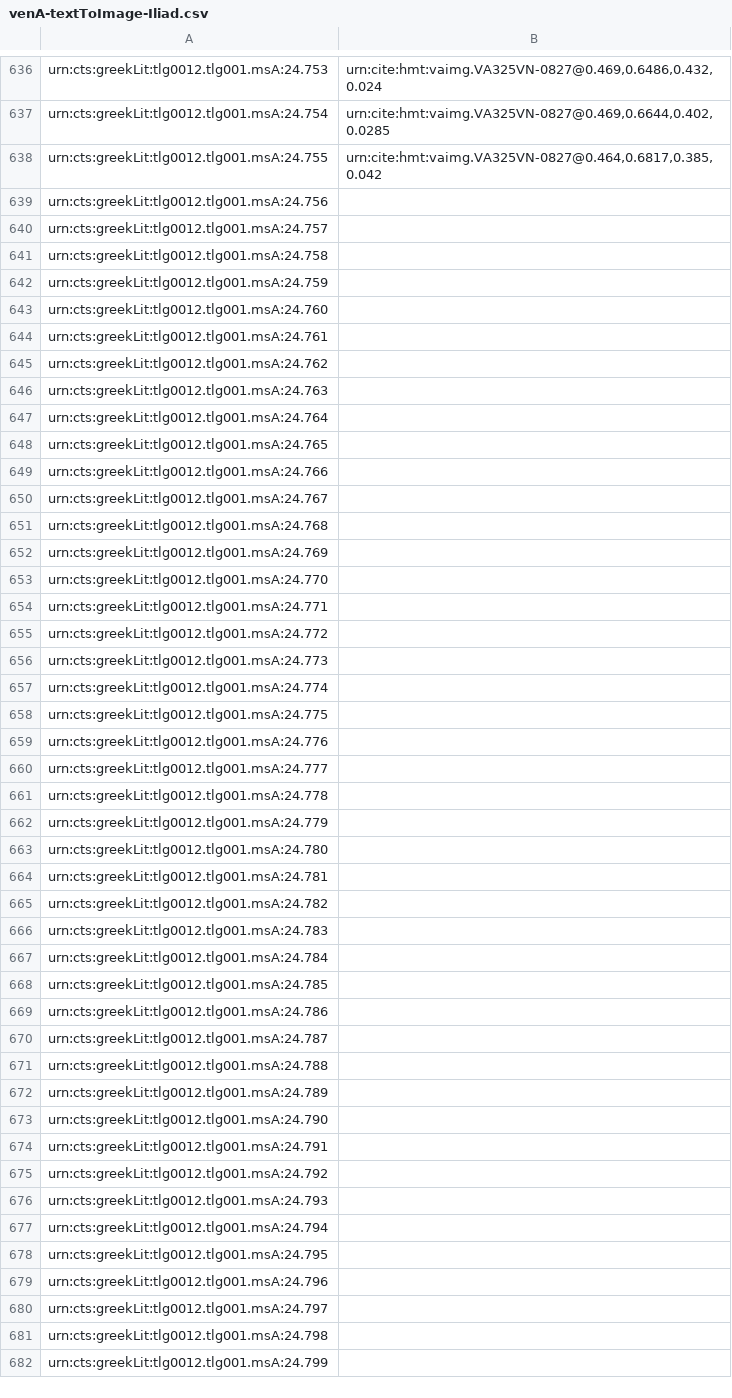
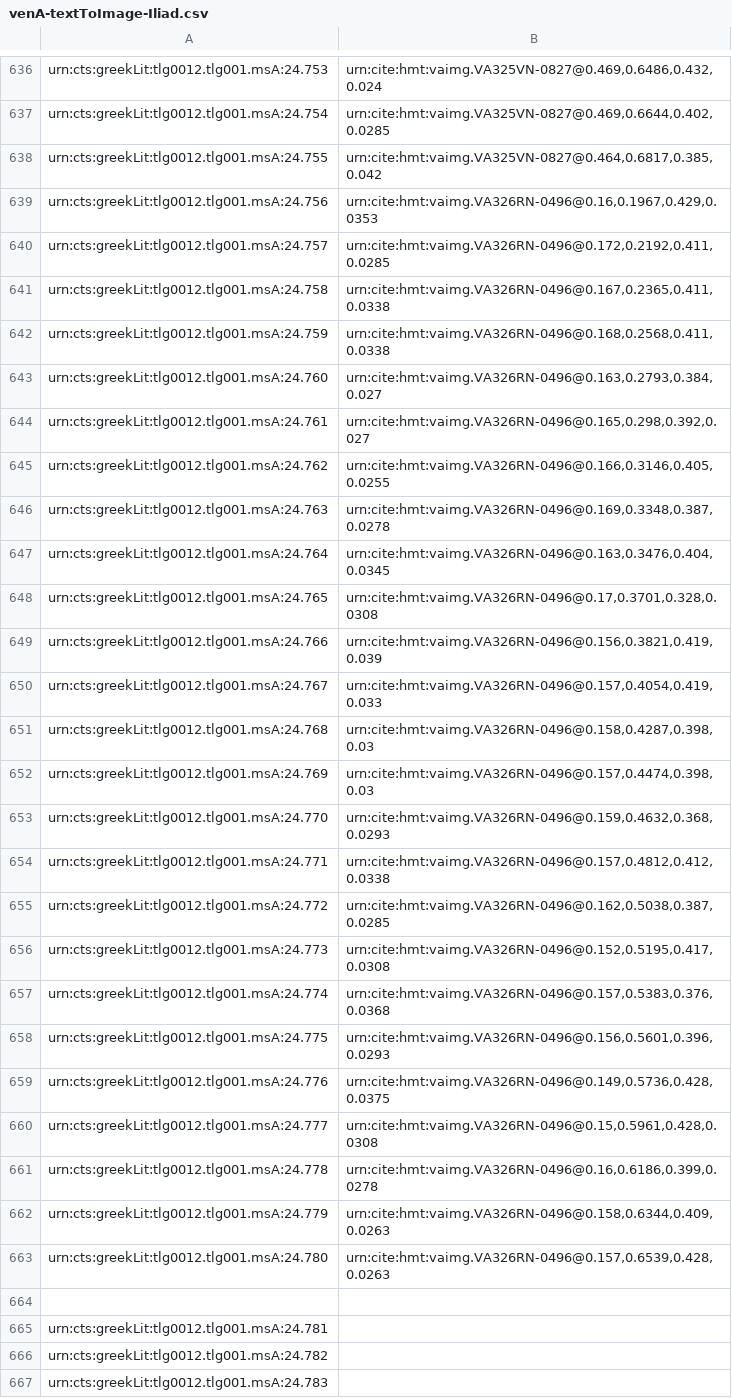
Before and after one commit to hmteditors/il24-all, a CSV file: indices/venA-textToImage-Iliad.csv, drawn as a sheet; only a part is shown, gaps mark what is left out; the shorter side is filled out with more unchanged rows.

Commit message:
Update venA-textToImage-Iliad.csv

```diff
--- a/indices/venA-textToImage-Iliad.csv
+++ b/indices/venA-textToImage-Iliad.csv
@@ -638,27 +638,28 @@ urn:cts:greekLit:tlg0012.tlg001.msA:24.754,"urn:cite:hmt:vaimg.VA325VN-0827@0.46
 urn:cts:greekLit:tlg0012.tlg001.msA:24.755,"urn:cite:hmt:vaimg.VA325VN-0827@0.464,0.6817,0.385,0.042"
-urn:cts:greekLit:tlg0012.tlg001.msA:24.756,""
-urn:cts:greekLit:tlg0012.tlg001.msA:24.757,""
-urn:cts:greekLit:tlg0012.tlg001.msA:24.758,""
-urn:cts:greekLit:tlg0012.tlg001.msA:24.759,""
-urn:cts:greekLit:tlg0012.tlg001.msA:24.760,""
-urn:cts:greekLit:tlg0012.tlg001.msA:24.761,""
-urn:cts:greekLit:tlg0012.tlg001.msA:24.762,""
-urn:cts:greekLit:tlg0012.tlg001.msA:24.763,""
-urn:cts:greekLit:tlg0012.tlg001.msA:24.764,""
-urn:cts:greekLit:tlg0012.tlg001.msA:24.765,""
-urn:cts:greekLit:tlg0012.tlg001.msA:24.766,""
-urn:cts:greekLit:tlg0012.tlg001.msA:24.767,""
-urn:cts:greekLit:tlg0012.tlg001.msA:24.768,""
-urn:cts:greekLit:tlg0012.tlg001.msA:24.769,""
-urn:cts:greekLit:tlg0012.tlg001.msA:24.770,""
-urn:cts:greekLit:tlg0012.tlg001.msA:24.771,""
-urn:cts:greekLit:tlg0012.tlg001.msA:24.772,""
-urn:cts:greekLit:tlg0012.tlg001.msA:24.773,""
-urn:cts:greekLit:tlg0012.tlg001.msA:24.774,""
-urn:cts:greekLit:tlg0012.tlg001.msA:24.775,""
-urn:cts:greekLit:tlg0012.tlg001.msA:24.776,""
-urn:cts:greekLit:tlg0012.tlg001.msA:24.777,""
-urn:cts:greekLit:tlg0012.tlg001.msA:24.778,""
-urn:cts:greekLit:tlg0012.tlg001.msA:24.779,""
-urn:cts:greekLit:tlg0012.tlg001.msA:24.780,""
+urn:cts:greekLit:tlg0012.tlg001.msA:24.756,"urn:cite:hmt:vaimg.VA326RN-0496@0.16,0.1967,0.429,0.0353"
+urn:cts:greekLit:tlg0012.tlg001.msA:24.757,"urn:cite:hmt:vaimg.VA326RN-0496@0.172,0.2192,0.411,0.0285"
+urn:cts:greekLit:tlg0012.tlg001.msA:24.758,"urn:cite:hmt:vaimg.VA326RN-0496@0.167,0.2365,0.411,0.0338"
+urn:cts:greekLit:tlg0012.tlg001.msA:24.759,"urn:cite:hmt:vaimg.VA326RN-0496@0.168,0.2568,0.411,0.0338"
+urn:cts:greekLit:tlg0012.tlg001.msA:24.760,"urn:cite:hmt:vaimg.VA326RN-0496@0.163,0.2793,0.384,0.027"
+urn:cts:greekLit:tlg0012.tlg001.msA:24.761,"urn:cite:hmt:vaimg.VA326RN-0496@0.165,0.298,0.392,0.027"
+urn:cts:greekLit:tlg0012.tlg001.msA:24.762,"urn:cite:hmt:vaimg.VA326RN-0496@0.166,0.3146,0.405,0.0255"
+urn:cts:greekLit:tlg0012.tlg001.msA:24.763,"urn:cite:hmt:vaimg.VA326RN-0496@0.169,0.3348,0.387,0.0278"
+urn:cts:greekLit:tlg0012.tlg001.msA:24.764,"urn:cite:hmt:vaimg.VA326RN-0496@0.163,0.3476,0.404,0.0345"
+urn:cts:greekLit:tlg0012.tlg001.msA:24.765,"urn:cite:hmt:vaimg.VA326RN-0496@0.17,0.3701,0.328,0.0308"
+urn:cts:greekLit:tlg0012.tlg001.msA:24.766,"urn:cite:hmt:vaimg.VA326RN-0496@0.156,0.3821,0.419,0.039"
+urn:cts:greekLit:tlg0012.tlg001.msA:24.767,"urn:cite:hmt:vaimg.VA326RN-0496@0.157,0.4054,0.419,0.033"
+urn:cts:greekLit:tlg0012.tlg001.msA:24.768,"urn:cite:hmt:vaimg.VA326RN-0496@0.158,0.4287,0.398,0.03"
+urn:cts:greekLit:tlg0012.tlg001.msA:24.769,"urn:cite:hmt:vaimg.VA326RN-0496@0.157,0.4474,0.398,0.03"
+urn:cts:greekLit:tlg0012.tlg001.msA:24.770,"urn:cite:hmt:vaimg.VA326RN-0496@0.159,0.4632,0.368,0.0293"
+urn:cts:greekLit:tlg0012.tlg001.msA:24.771,"urn:cite:hmt:vaimg.VA326RN-0496@0.157,0.4812,0.412,0.0338"
+urn:cts:greekLit:tlg0012.tlg001.msA:24.772,"urn:cite:hmt:vaimg.VA326RN-0496@0.162,0.5038,0.387,0.0285"
+urn:cts:greekLit:tlg0012.tlg001.msA:24.773,"urn:cite:hmt:vaimg.VA326RN-0496@0.152,0.5195,0.417,0.0308"
+urn:cts:greekLit:tlg0012.tlg001.msA:24.774,"urn:cite:hmt:vaimg.VA326RN-0496@0.157,0.5383,0.376,0.0368"
+urn:cts:greekLit:tlg0012.tlg001.msA:24.775,"urn:cite:hmt:vaimg.VA326RN-0496@0.156,0.5601,0.396,0.0293"
+urn:cts:greekLit:tlg0012.tlg001.msA:24.776,"urn:cite:hmt:vaimg.VA326RN-0496@0.149,0.5736,0.428,0.0375"
+urn:cts:greekLit:tlg0012.tlg001.msA:24.777,"urn:cite:hmt:vaimg.VA326RN-0496@0.15,0.5961,0.428,0.0308"
+urn:cts:greekLit:tlg0012.tlg001.msA:24.778,"urn:cite:hmt:vaimg.VA326RN-0496@0.16,0.6186,0.399,0.0278"
+urn:cts:greekLit:tlg0012.tlg001.msA:24.779,"urn:cite:hmt:vaimg.VA326RN-0496@0.158,0.6344,0.409,0.0263"
+urn:cts:greekLit:tlg0012.tlg001.msA:24.780,"urn:cite:hmt:vaimg.VA326RN-0496@0.157,0.6539,0.428,0.0263"
+
 urn:cts:greekLit:tlg0012.tlg001.msA:24.781,""
```
